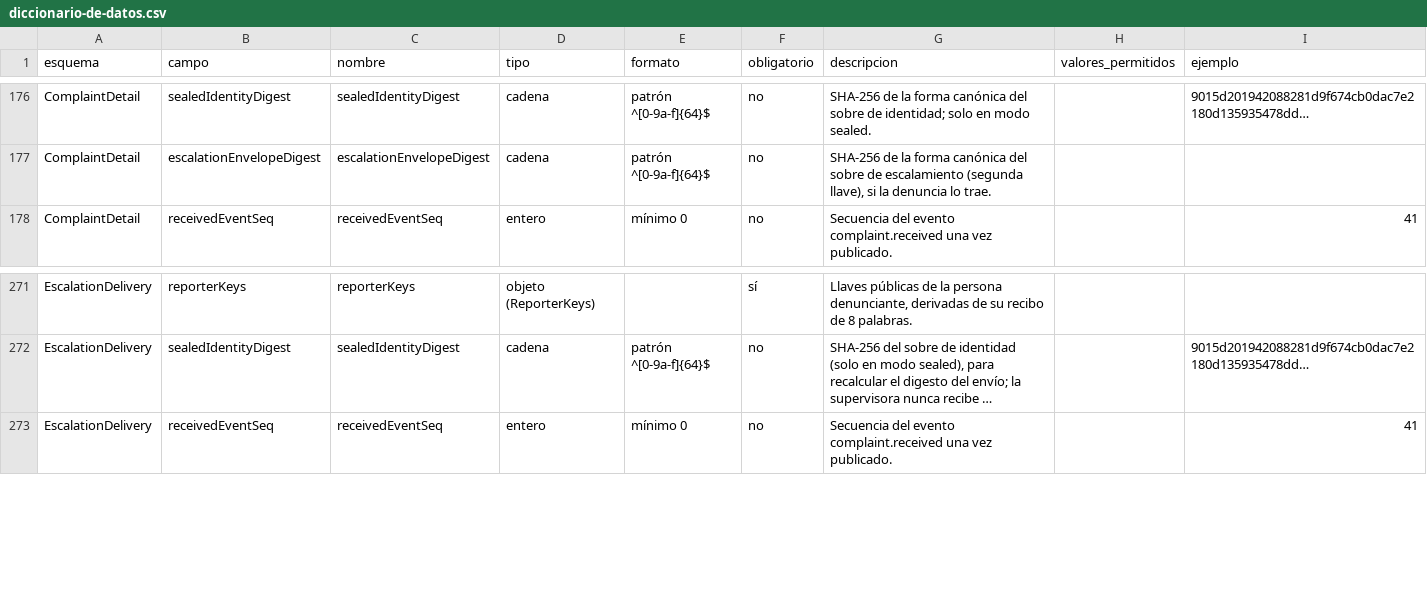
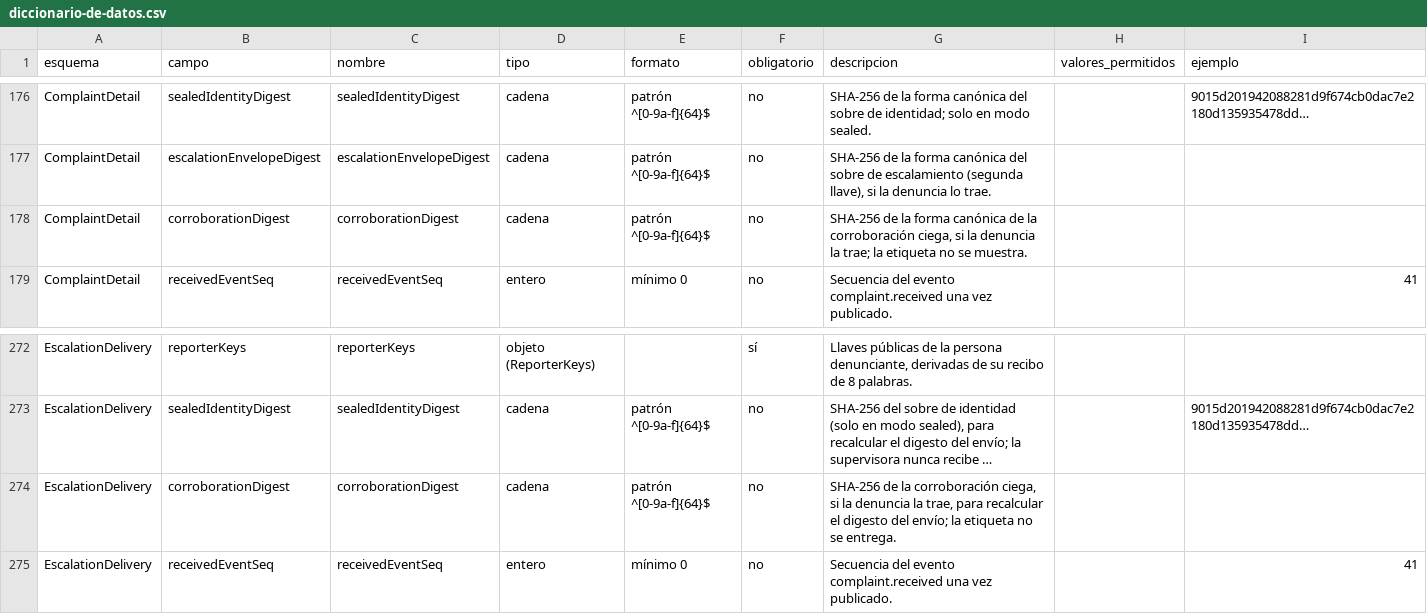
Before and after one commit to GuilleOp/sigilo-s5, a CSV file: estandar/diccionario-de-datos.csv, drawn as a sheet; only a part is shown, gaps mark what is left out; long unchanged cells end in …; the diff names each change by its address in the sheet, - before the commit and + after, or states it on an @@ line.

```diff
--- a/estandar/diccionario-de-datos.csv
+++ b/estandar/diccionario-de-datos.csv
+row 178: ComplaintDetail | corroborationDigest | corroborationDigest | cadena | patrón ^[0-9a-f]{64}$ | no | SHA-256 de la forma canónica de la corroboración ciega, si la denuncia la trae; la etiqueta no se muestra.
+row 274: EscalationDelivery | corroborationDigest | corroborationDigest | cadena | patrón ^[0-9a-f]{64}$ | no | SHA-256 de la corroboración ciega, si la denuncia la trae, para recalcular el digesto del envío; la etiqueta no se entrega.
```
Also changed, not shown: 15 other files.
